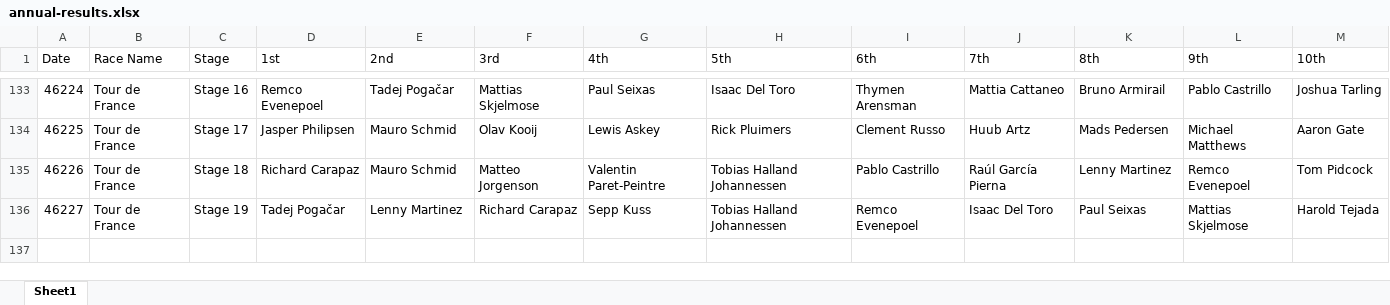
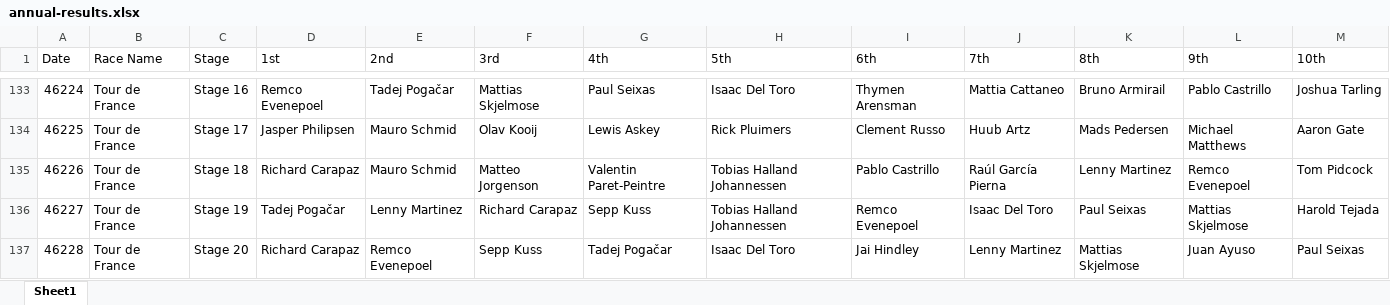
Before and after one commit to danpsh/2026-Fantasy-Cycling, an Excel workbook: annual-results.xlsx, sheet Sheet1, drawn as a sheet; only a part is shown, gaps mark what is left out; values as stored, in another font and other column widths than the file's, no borders; the diff names each change by its address in the sheet, - before the commit and + after, or states it on an @@ line.

```diff
--- a/annual-results.xlsx (sheet Sheet1)
+++ b/annual-results.xlsx (sheet Sheet1)
+row 137: 46228 | Tour de France | Stage 20 | Richard Carapaz | Remco Evenepoel | Sepp Kuss | Tadej Pogačar | Isaac Del Toro | Jai Hindley | Lenny Martinez | Mattias Skjelmose | Juan Ayuso | Paul Seixas
```
Also changed, not shown: tdf-results.xlsx.
